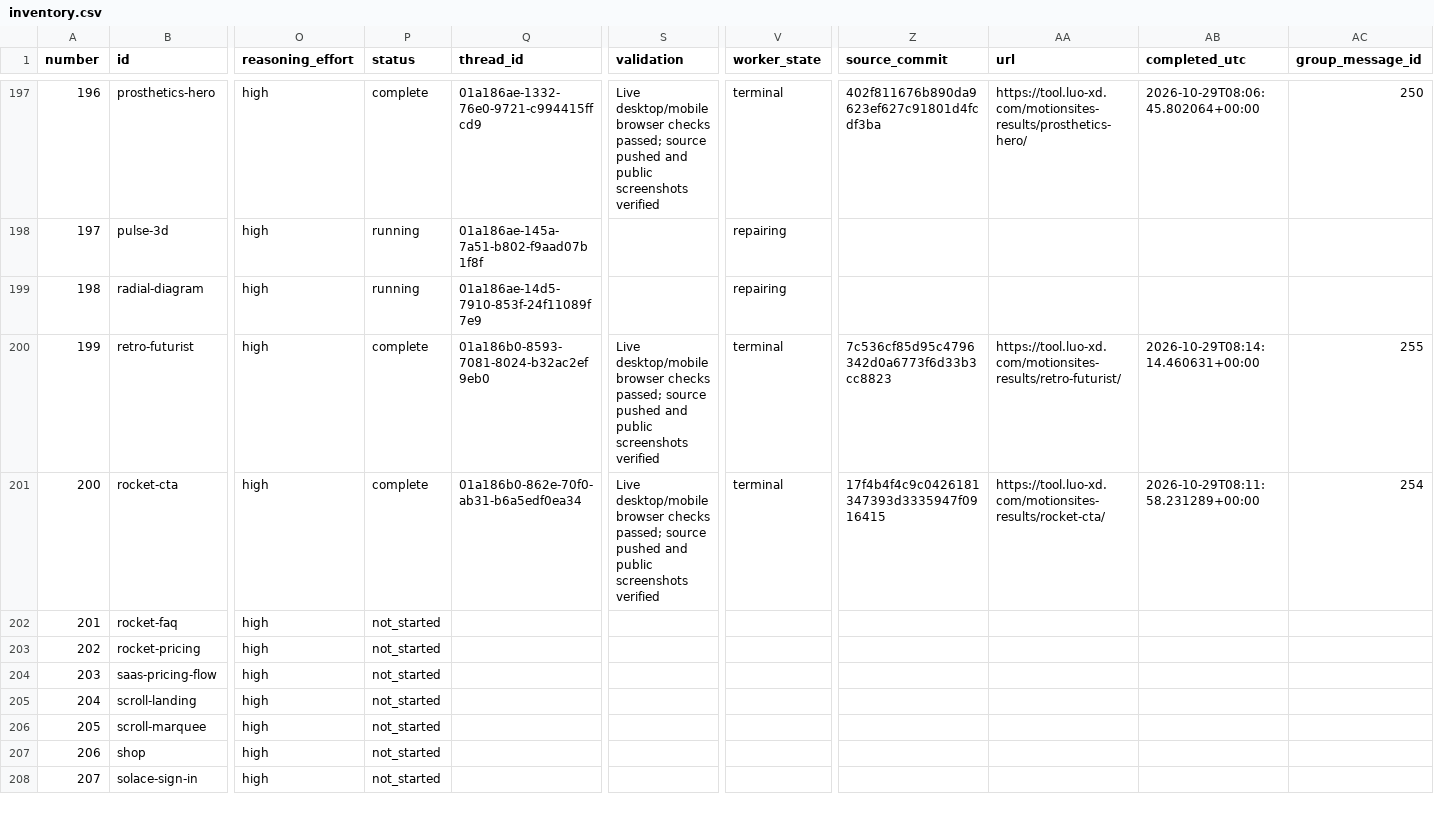
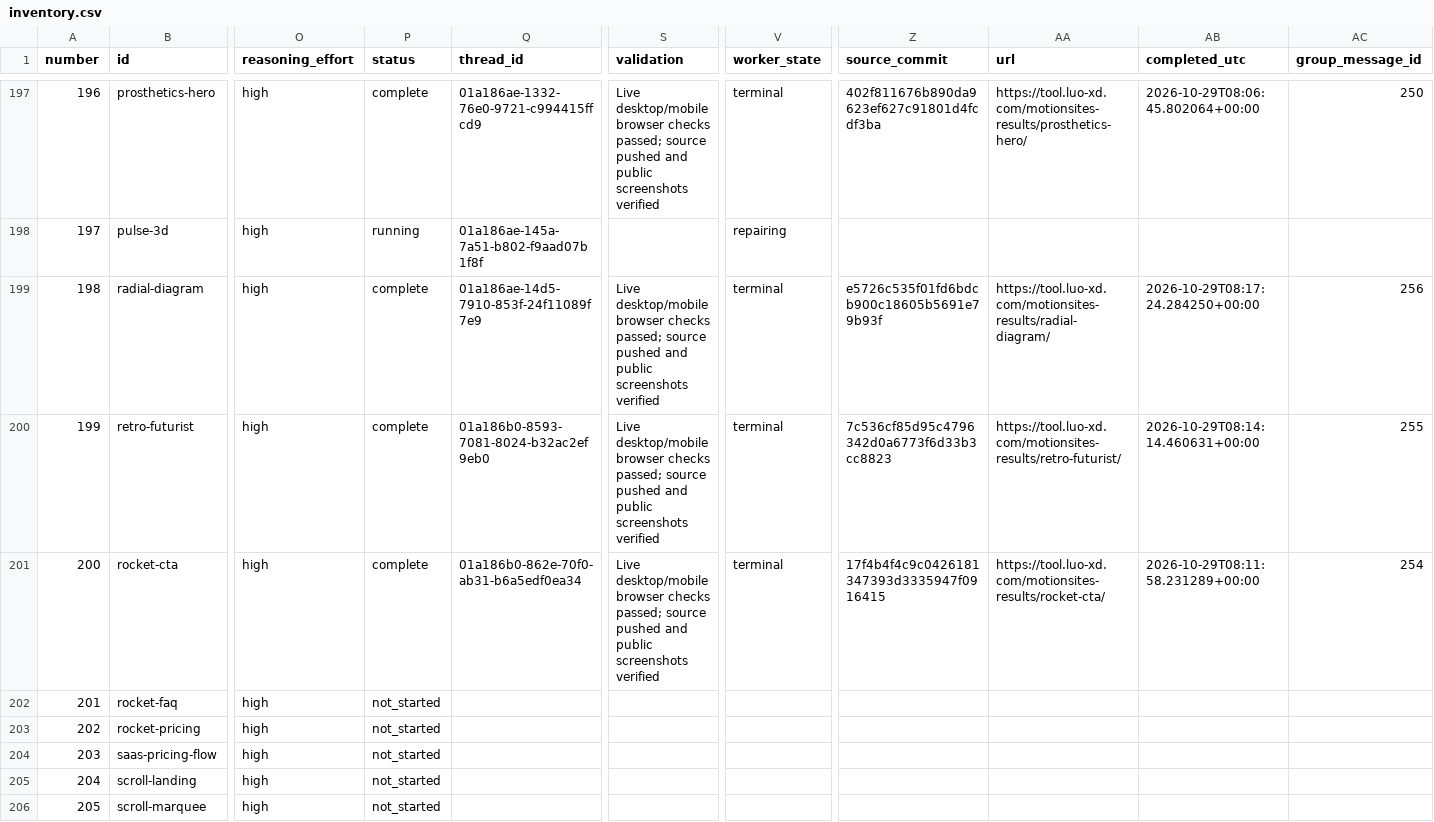
Before and after one commit to radish40/MotionSites, a CSV file: docs/gpt-6.1-sol-high/inventory.csv, drawn as a sheet; only a part is shown, gaps mark what is left out; the shorter side is filled out with more unchanged rows; the diff names each change by its address in the sheet, - before the commit and + after, or states it on an @@ line.

```diff
--- a/docs/gpt-6.1-sol-high/inventory.csv
+++ b/docs/gpt-6.1-sol-high/inventory.csv
-P199 (status): running
+P199 (status): complete
-S199 (validation): (empty)
+S199 (validation): Live desktop/mobile browser checks passed; source pushed and public screenshots verified
-V199 (worker_state): repairing
+V199 (worker_state): terminal
-Z199 (source_commit): (empty)
+Z199 (source_commit): e5726c535f01fd6bdcb900c18605b5691e79b93f
-AA199 (url): (empty)
+AA199 (url): https://tool.luo-xd.com/motionsites-results/radial-diagram/
-AB199 (completed_utc): (empty)
+AB199 (completed_utc): 2026-10-29T08:17:24.284250+00:00
-AC199 (group_message_id): (empty)
+AC199 (group_message_id): 256
```
Also changed, not shown: 4 other files.
